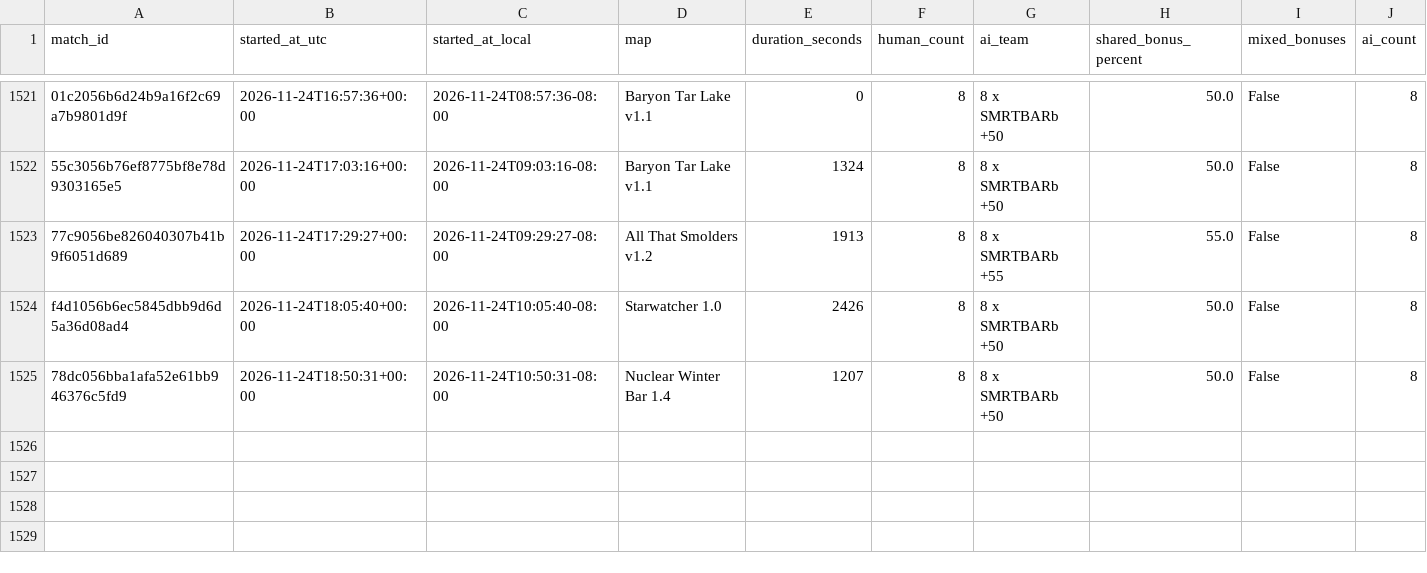
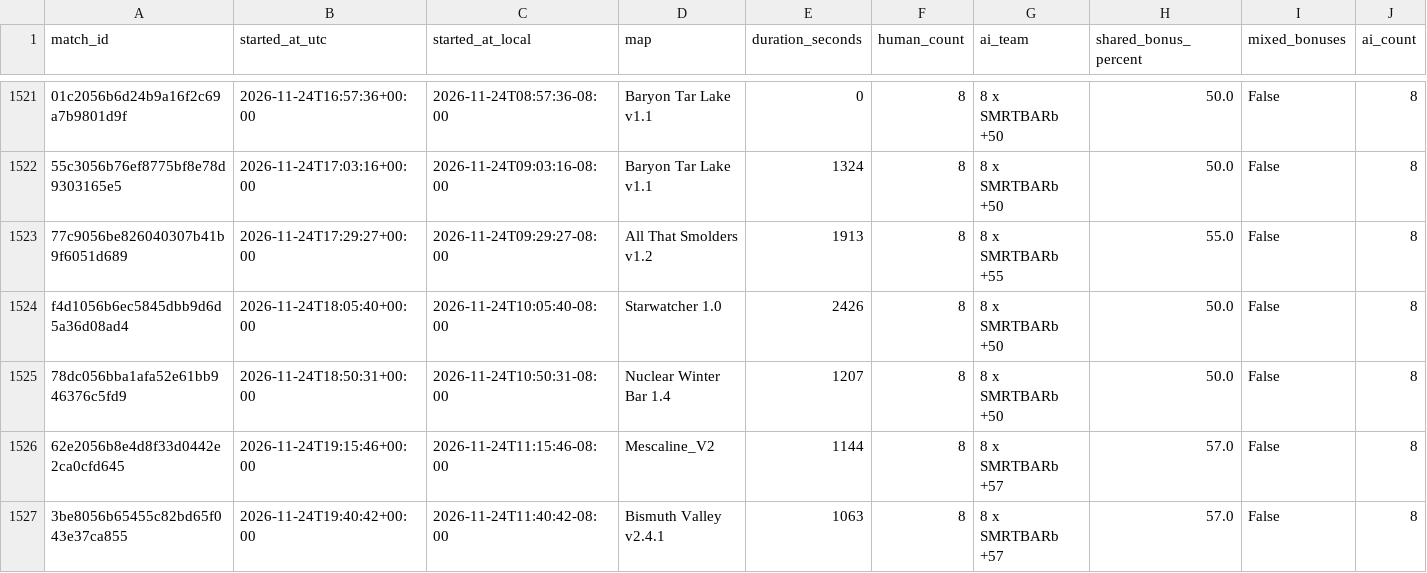
Before and after one commit to Barscrewl/BarbOS, a CSV file: public/fixed_seed/matches.csv, drawn as a sheet; only a part is shown, gaps mark what is left out; rows hold the shown columns only; the diff names each change by its address in the sheet, - before the commit and + after, or states it on an @@ line.

```diff
--- a/public/fixed_seed/matches.csv
+++ b/public/fixed_seed/matches.csv
+row 1526: 62e2056b8e4d8f33d0442e2ca0cfd645 | 2026-11-24T19:15:46+00:00 | 2026-11-24T11:15:46-08:00 | Mescaline_V2 | 1144 | 8 | 8 x SMRTBARb +57 | 57.0 | False | 8
+row 1527: 3be8056b65455c82bd65f043e37ca855 | 2026-11-24T19:40:42+00:00 | 2026-11-24T11:40:42-08:00 | Bismuth Valley v2.4.1 | 1063 | 8 | 8 x SMRTBARb +57 | 57.0 | False | 8
```
Also changed, not shown: data/matches_index.csv, public/fixed_seed/ratings_over_15_games.csv, 15 other files.
